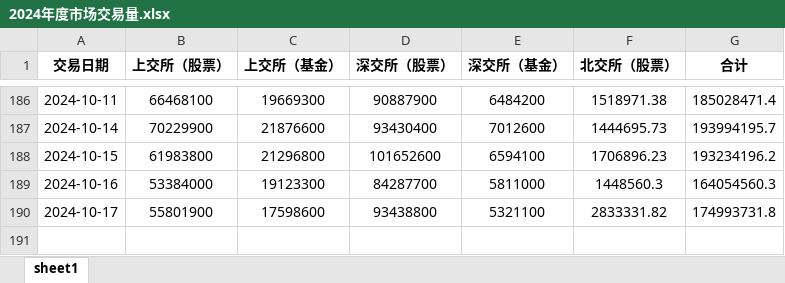
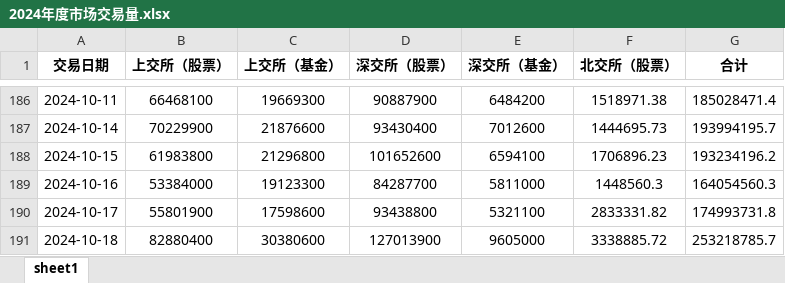
Before and after one commit to XDDEmbr/Scripy_market_valume, an Excel workbook: 2024年度市场交易量.xlsx, sheet sheet1, drawn as a sheet; only a part is shown, gaps mark what is left out; values as stored, in another font and other column widths than the file's, no borders; conditional formats not drawn; the diff names each change by its address in the sheet, - before the commit and + after, or states it on an @@ line.

Commit message:
Add changes

```diff
--- a/2024年度市场交易量.xlsx (sheet sheet1)
+++ b/2024年度市场交易量.xlsx (sheet sheet1)
+row 191: 2024-10-18 | 82880400 | 30380600 | 127013900 | 9605000 | 3338885.72 | 253218785.7
```
